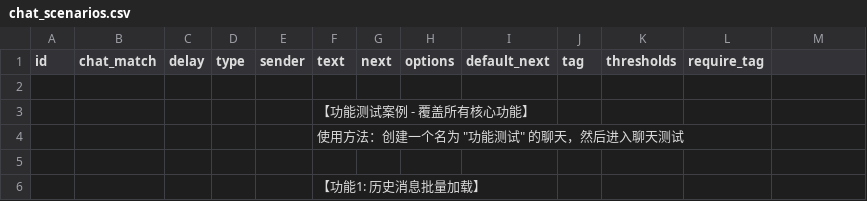
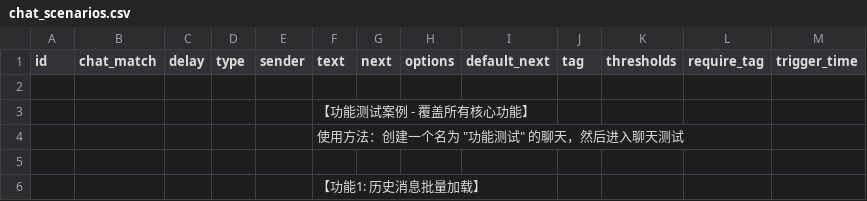
Before and after one commit to 15x3/TapTapTest, a CSV file: scripts/data/chat_scenarios.csv, drawn as a sheet; only a part is shown.

```diff
--- a/scripts/data/chat_scenarios.csv
+++ b/scripts/data/chat_scenarios.csv
@@ -1,2 +1,2 @@
-id,chat_match,delay,type,sender,text,next,options,default_next,tag,thresholds,require_tag
+id,chat_match,delay,type,sender,text,next,options,default_next,tag,thresholds,require_tag,trigger_time
 ,,,,,,,,,,,
```
Also changed, not shown: scripts/data/wechat_scenarios.csv, 7 other files.
